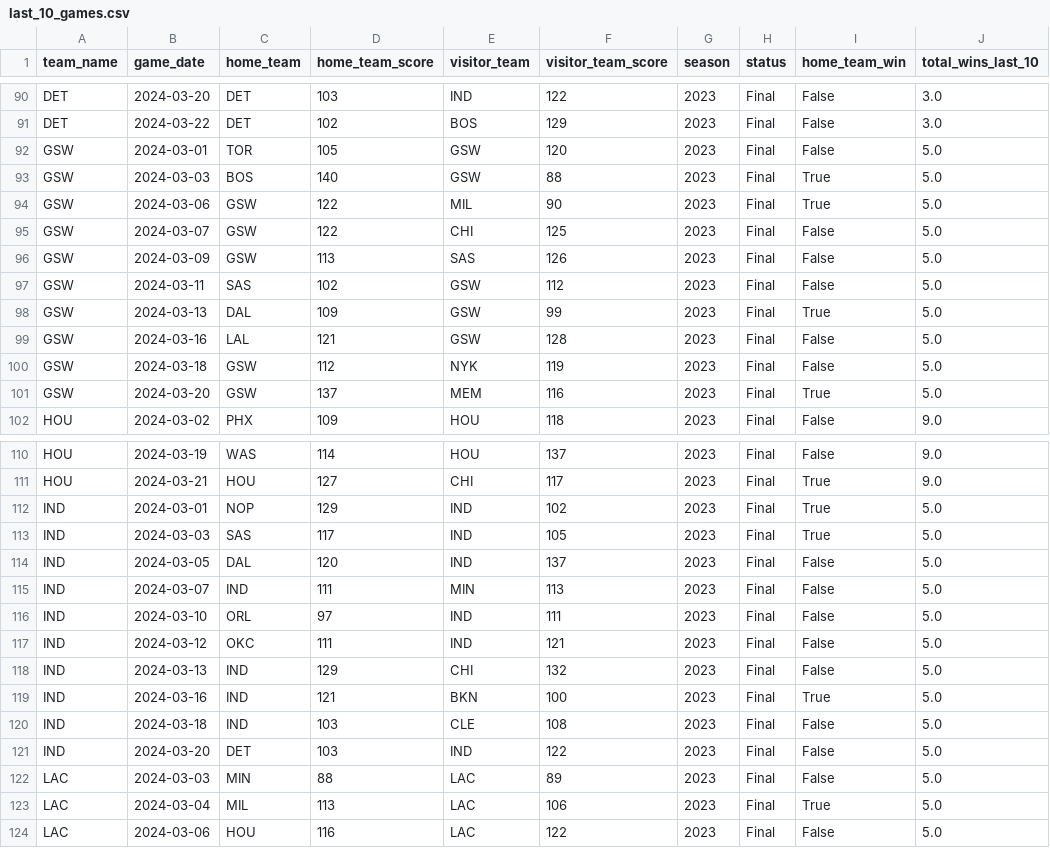
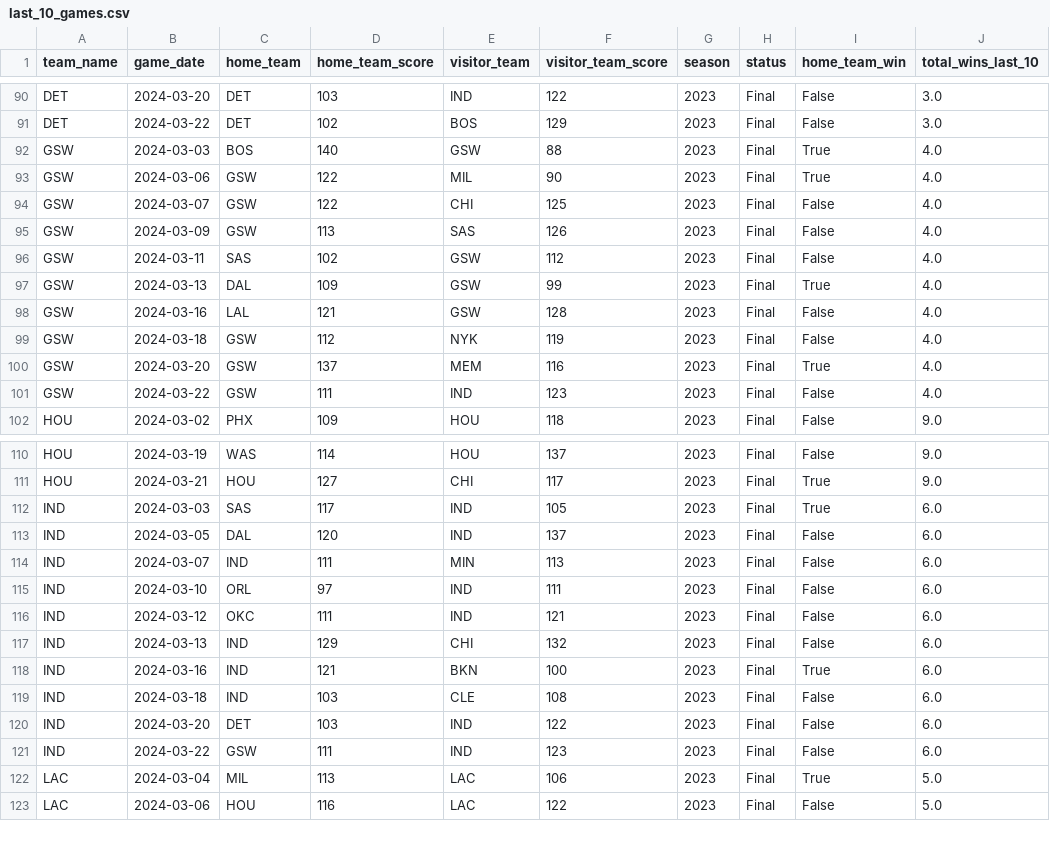
Before and after one commit to corey-cheung/nba-basketball-analytics, a CSV file: src/datasets/last_10_games.csv, drawn as a sheet; only a part is shown, gaps mark what is left out; the diff covers the shown part only.

```diff
--- a/src/datasets/last_10_games.csv
+++ b/src/datasets/last_10_games.csv
@@ -91,12 +91,12 @@ DET,2024-03-20,DET,103,IND,122,2023,Final,False,3.0
 DET,2024-03-22,DET,102,BOS,129,2023,Final,False,3.0
-GSW,2024-03-01,TOR,105,GSW,120,2023,Final,False,5.0
-GSW,2024-03-03,BOS,140,GSW,88,2023,Final,True,5.0
-GSW,2024-03-06,GSW,122,MIL,90,2023,Final,True,5.0
-GSW,2024-03-07,GSW,122,CHI,125,2023,Final,False,5.0
-GSW,2024-03-09,GSW,113,SAS,126,2023,Final,False,5.0
-GSW,2024-03-11,SAS,102,GSW,112,2023,Final,False,5.0
-GSW,2024-03-13,DAL,109,GSW,99,2023,Final,True,5.0
-GSW,2024-03-16,LAL,121,GSW,128,2023,Final,False,5.0
-GSW,2024-03-18,GSW,112,NYK,119,2023,Final,False,5.0
-GSW,2024-03-20,GSW,137,MEM,116,2023,Final,True,5.0
+GSW,2024-03-03,BOS,140,GSW,88,2023,Final,True,4.0
+GSW,2024-03-06,GSW,122,MIL,90,2023,Final,True,4.0
+GSW,2024-03-07,GSW,122,CHI,125,2023,Final,False,4.0
+GSW,2024-03-09,GSW,113,SAS,126,2023,Final,False,4.0
+GSW,2024-03-11,SAS,102,GSW,112,2023,Final,False,4.0
+GSW,2024-03-13,DAL,109,GSW,99,2023,Final,True,4.0
+GSW,2024-03-16,LAL,121,GSW,128,2023,Final,False,4.0
+GSW,2024-03-18,GSW,112,NYK,119,2023,Final,False,4.0
+GSW,2024-03-20,GSW,137,MEM,116,2023,Final,True,4.0
+GSW,2024-03-22,GSW,111,IND,123,2023,Final,False,4.0
 HOU,2024-03-02,PHX,109,HOU,118,2023,Final,False,9.0
@@ -111,13 +111,12 @@ HOU,2024-03-19,WAS,114,HOU,137,2023,Final,False,9.0
 HOU,2024-03-21,HOU,127,CHI,117,2023,Final,True,9.0
-IND,2024-03-01,NOP,129,IND,102,2023,Final,True,5.0
-IND,2024-03-03,SAS,117,IND,105,2023,Final,True,5.0
-IND,2024-03-05,DAL,120,IND,137,2023,Final,False,5.0
-IND,2024-03-07,IND,111,MIN,113,2023,Final,False,5.0
-IND,2024-03-10,ORL,97,IND,111,2023,Final,False,5.0
-IND,2024-03-12,OKC,111,IND,121,2023,Final,False,5.0
-IND,2024-03-13,IND,129,CHI,132,2023,Final,False,5.0
-IND,2024-03-16,IND,121,BKN,100,2023,Final,True,5.0
-IND,2024-03-18,IND,103,CLE,108,2023,Final,False,5.0
-IND,2024-03-20,DET,103,IND,122,2023,Final,False,5.0
-LAC,2024-03-03,MIN,88,LAC,89,2023,Final,False,5.0
+IND,2024-03-03,SAS,117,IND,105,2023,Final,True,6.0
+IND,2024-03-05,DAL,120,IND,137,2023,Final,False,6.0
+IND,2024-03-07,IND,111,MIN,113,2023,Final,False,6.0
+IND,2024-03-10,ORL,97,IND,111,2023,Final,False,6.0
+IND,2024-03-12,OKC,111,IND,121,2023,Final,False,6.0
+IND,2024-03-13,IND,129,CHI,132,2023,Final,False,6.0
+IND,2024-03-16,IND,121,BKN,100,2023,Final,True,6.0
+IND,2024-03-18,IND,103,CLE,108,2023,Final,False,6.0
+IND,2024-03-20,DET,103,IND,122,2023,Final,False,6.0
+IND,2024-03-22,GSW,111,IND,123,2023,Final,False,6.0
 LAC,2024-03-04,MIL,113,LAC,106,2023,Final,True,5.0
```
Also changed, not shown: 4 added rows, 3 removed rows and 9 edited cells elsewhere in this file, src/datasets/latest_games.csv.
